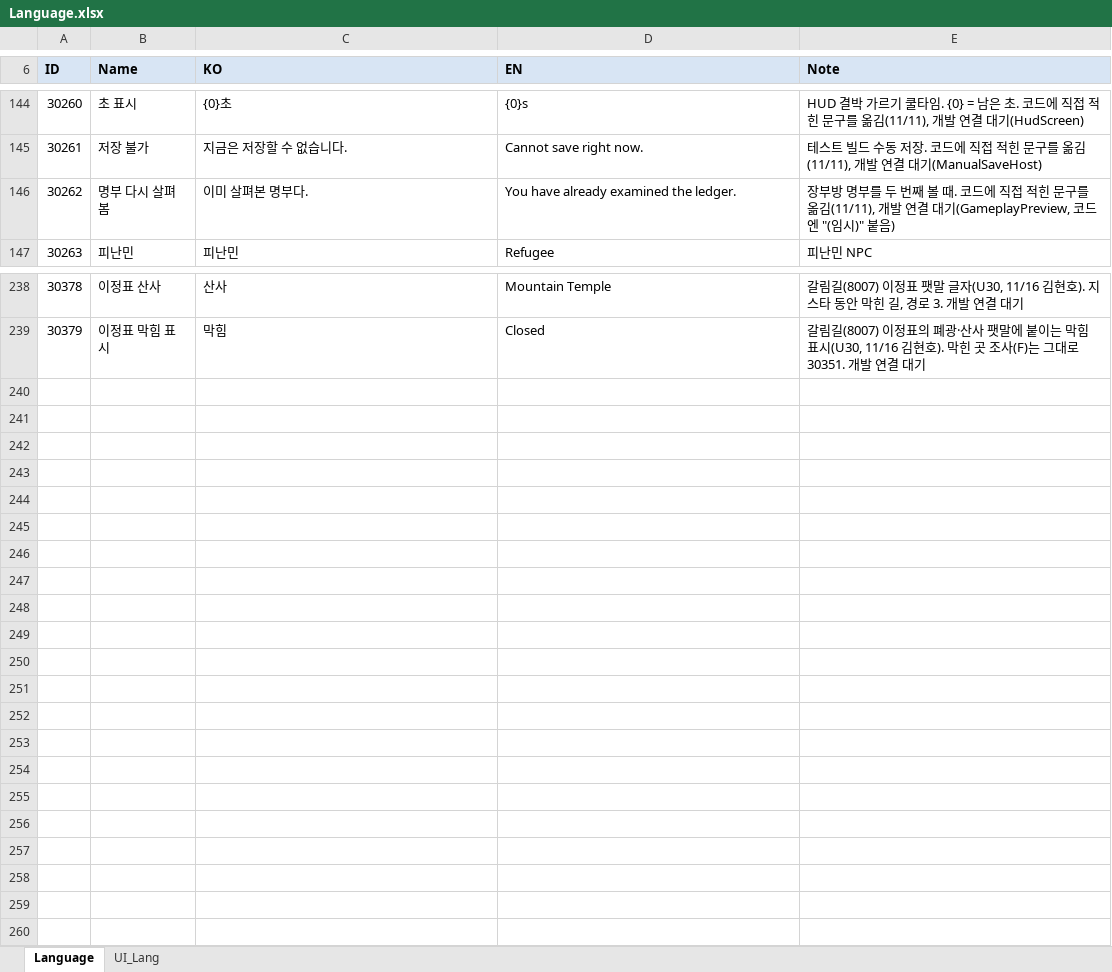
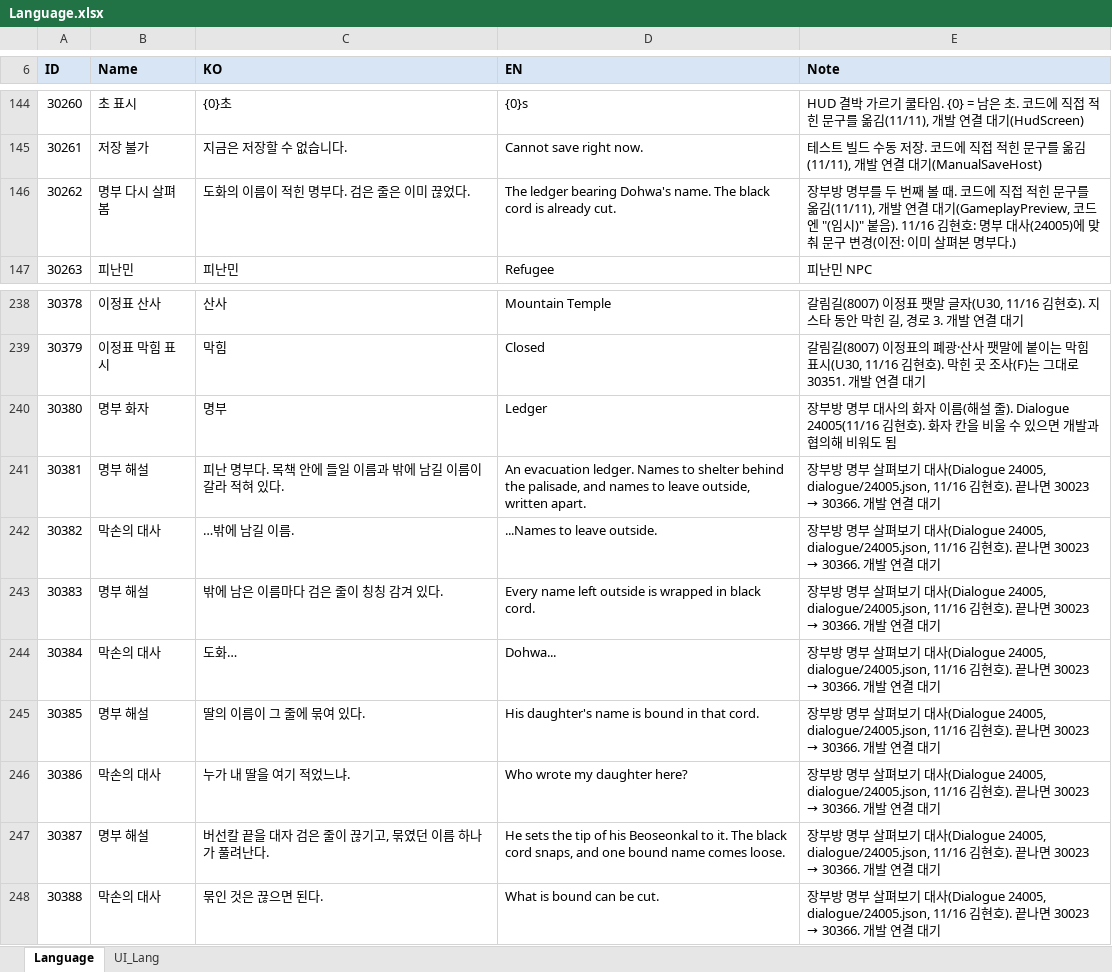
Before and after one commit to hyunho9228-web/DataSheet, an Excel workbook: tables/Language.xlsx, sheet Language, drawn as a sheet; only a part is shown, gaps mark what is left out; values as stored, in another font and other column widths than the file's, no borders; the diff names each change by its address in the sheet, - before the commit and + after, or states it on an @@ line.

```diff
--- a/tables/Language.xlsx (sheet Language)
+++ b/tables/Language.xlsx (sheet Language)
-C146 (KO): 이미 살펴본 명부다.
+C146 (KO): 도화의 이름이 적힌 명부다. 검은 줄은 이미 끊었다.
-D146 (EN): You have already examined the ledger.
+D146 (EN): The ledger bearing Dohwa's name. The black cord is already cut.
-E146 (Note): …시)" 붙음)
+E146 (Note): …시)" 붙음). 11/16 김현호: 명부 대사(24005)에 맞춰 문구 변경(이전: 이미 살펴본 명부다.)
+row 240: 30380 | 명부 화자 | 명부 | Ledger | 장부방 명부 대사의 화자 이름(해설 줄). Dialogue 24005(11/16 김현호). 화자 칸을 비울 수 있으면 개발과 협의해 비워도 됨
+row 241: 30381 | 명부 해설 | 피난 명부다. 목책 안에 들일 이름과 밖에 남길 이름이 갈라 적혀 있다. | An evacuation ledger. Names to shelter behind the palisade, and names to leave outside, written apart. | 장부방 명부 살펴보기 대사(Dialogue 24005, dialogue/24005.json, 11/16 김현호). 끝나면 30023 → 30366. 개발 연결 대기
+row 242: 30382 | 막손의 대사 | …밖에 남길 이름. | ...Names to leave outside. | 장부방 명부 살펴보기 대사(Dialogue 24005, dialogue/24005.json, 11/16 김현호). 끝나면 30023 → 30366. 개발 연결 대기
+row 243: 30383 | 명부 해설 | 밖에 남은 이름마다 검은 줄이 칭칭 감겨 있다. | Every name left outside is wrapped in black cord. | 장부방 명부 살펴보기 대사(Dialogue 24005, dialogue/24005.json, 11/16 김현호). 끝나면 30023 → 30366. 개발 연결 대기
+row 244: 30384 | 막손의 대사 | 도화… | Dohwa... | 장부방 명부 살펴보기 대사(Dialogue 24005, dialogue/24005.json, 11/16 김현호). 끝나면 30023 → 30366. 개발 연결 대기
+row 245: 30385 | 명부 해설 | 딸의 이름이 그 줄에 묶여 있다. | His daughter's name is bound in that cord. | 장부방 명부 살펴보기 대사(Dialogue 24005, dialogue/24005.json, 11/16 김현호). 끝나면 30023 → 30366. 개발 연결 대기
+row 246: 30386 | 막손의 대사 | 누가 내 딸을 여기 적었느냐. | Who wrote my daughter here? | 장부방 명부 살펴보기 대사(Dialogue 24005, dialogue/24005.json, 11/16 김현호). 끝나면 30023 → 30366. 개발 연결 대기
+row 247: 30387 | 명부 해설 | 버선칼 끝을 대자 검은 줄이 끊기고, 묶였던 이름 하나가 풀려난다. | He sets the tip of his Beoseonkal to it. The black cord snaps, and one bound name comes loose. | 장부방 명부 살펴보기 대사(Dialogue 24005, dialogue/24005.json, 11/16 김현호). 끝나면 30023 → 30366. 개발 연결 대기
+row 248: 30388 | 막손의 대사 | 묶인 것은 끊으면 된다. | What is bound can be cut. | 장부방 명부 살펴보기 대사(Dialogue 24005, dialogue/24005.json, 11/16 김현호). 끝나면 30023 → 30366. 개발 연결 대기
```
Also changed, not shown: tables/Npc.xlsx, 1 other file.
